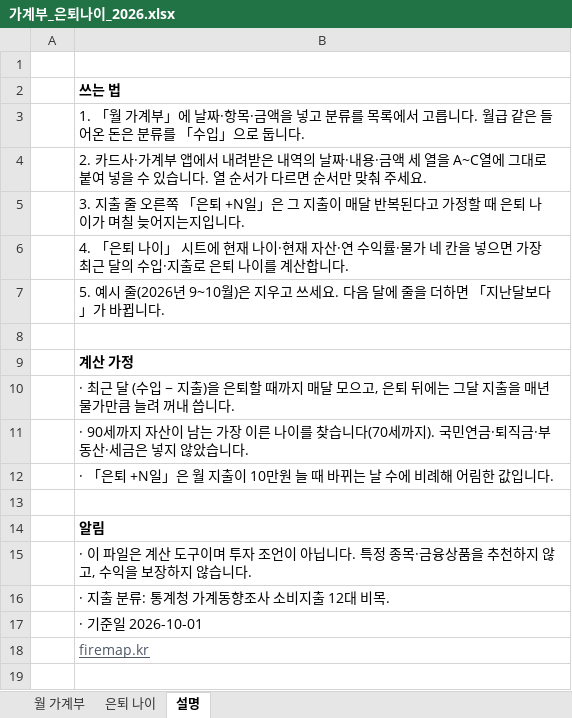
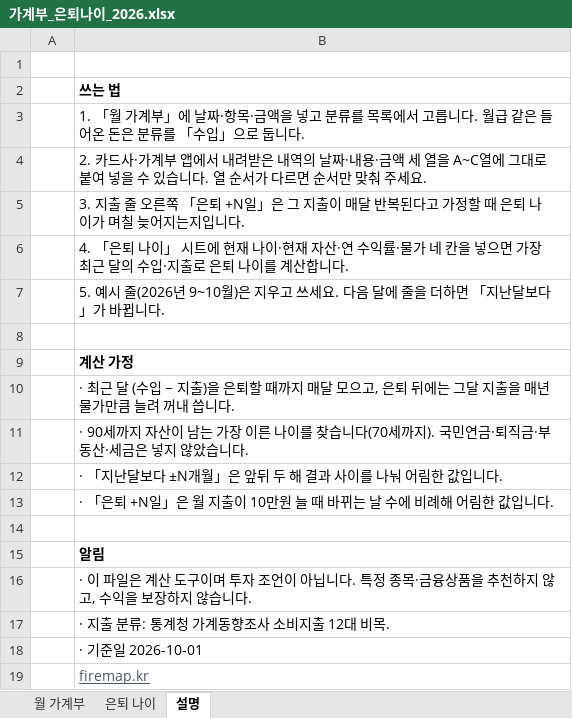
Before and after one commit to kygstar77-creator/retire-age-kr, an Excel workbook: work/research/ventures/x-kr-1/out/가계부_은퇴나이_2026.xlsx, sheet 설명, drawn as a sheet; values as stored, in another font and other column widths than the file's, no borders; the diff names each change by its address in the sheet, - before the commit and + after, or states it on an @@ line.

```diff
--- a/work/research/ventures/x-kr-1/out/가계부_은퇴나이_2026.xlsx (sheet 설명)
+++ b/work/research/ventures/x-kr-1/out/가계부_은퇴나이_2026.xlsx (sheet 설명)
+row 12:  | · 「지난달보다 ±N개월」은 앞뒤 두 해 결과 사이를 나눠 어림한 값입니다.
```
Also changed, not shown: 5 other files.
